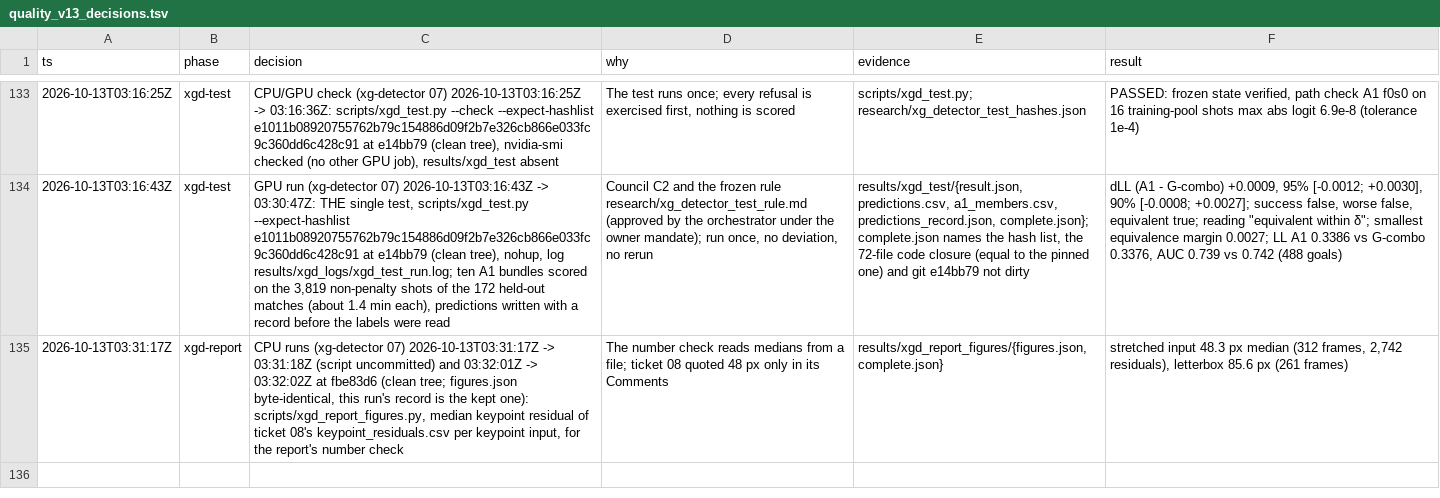
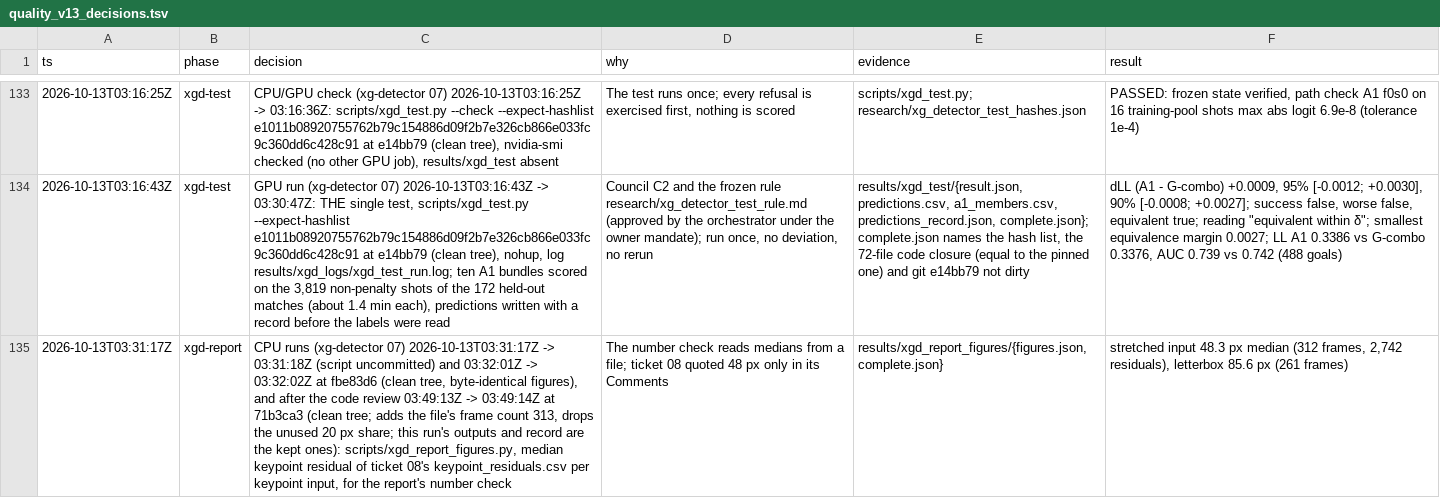
Before and after one commit to RedHot099/TactiFootVision, a TSV file: experiments/claude_fable/research/quality_v13_decisions.tsv, drawn as a sheet; only a part is shown, gaps mark what is left out; the diff names each change by its address in the sheet, - before the commit and + after, or states it on an @@ line.

Commit message:
xg-poc: report review fixes — the keypoint residuals are on 313 line-confirmed training frames (312 with a stretched-input keypoint), the keypoint model's training data are stated as ticket 08 and the pre-study data review give them, and the owner's check of the test rule done by the orchestrator under the mandate is listed as open for the owner; number check 169 report numbers, 0 failures; the figures run's log row names its post-review rerun (xg-detector 07)

```diff
--- a/experiments/claude_fable/research/quality_v13_decisions.tsv
+++ b/experiments/claude_fable/research/quality_v13_decisions.tsv
-C135 (decision): …fbe83d6 (clean tree; figures.json byte-identical, this run's record is the kept one): scripts/xgd_report_figures.py, median…
+C135 (decision): …fbe83d6 (clean tree, byte-identical figures), and after the code review 03:49:13Z -> 03:49:14Z at 71b3ca3 (clean tree; adds the file's frame count 313, drops the unused 20 px share; this run's outputs and record are the kept ones): scripts/xgd_report_figures.py, median…
```
Also changed, not shown: 2 other files.
